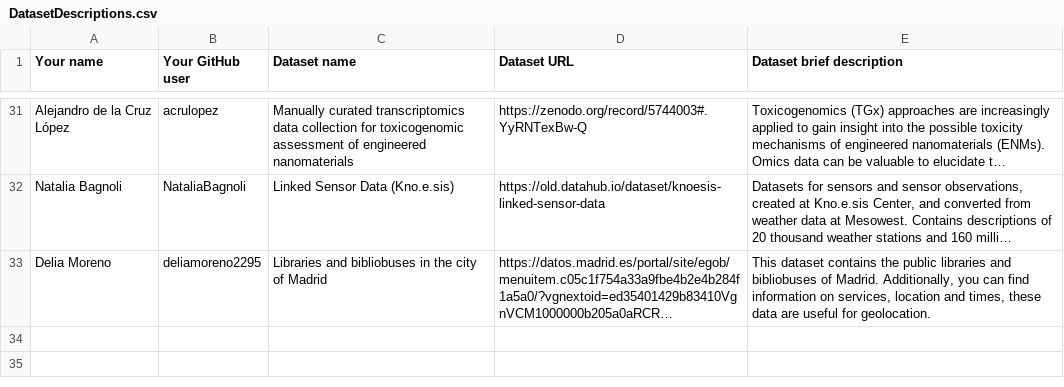
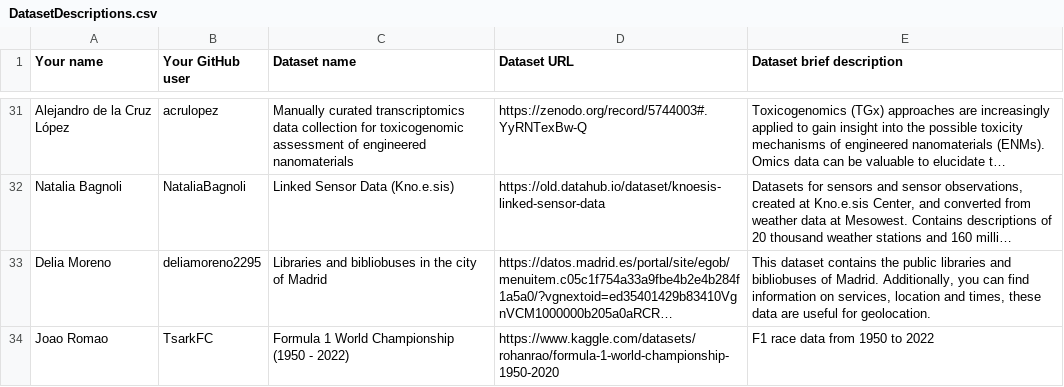
Before and after one commit to FacultadInformatica-LinkedData/Curso2022-2023-ODKG, a CSV file: Assignment1/DatasetDescriptions.csv, drawn as a sheet; only a part is shown, gaps mark what is left out; long unchanged cells end in …; the diff names each change by its address in the sheet, - before the commit and + after, or states it on an @@ line.

Commit message:
Assignment1

```diff
--- a/Assignment1/DatasetDescriptions.csv
+++ b/Assignment1/DatasetDescriptions.csv
+row 34: Joao Romao | TsarkFC | Formula 1 World Championship (1950 - 2022) | https://www.kaggle.com/datasets/rohanrao/formula-1-world-championship-1950-2020 | F1 race data from 1950 to 2022
```
